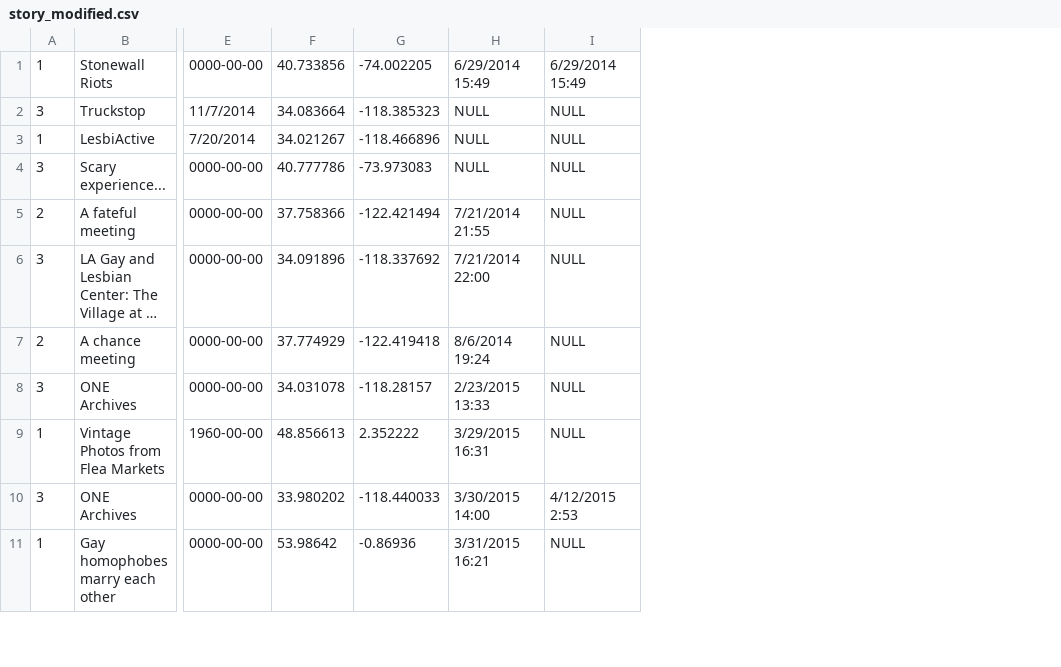
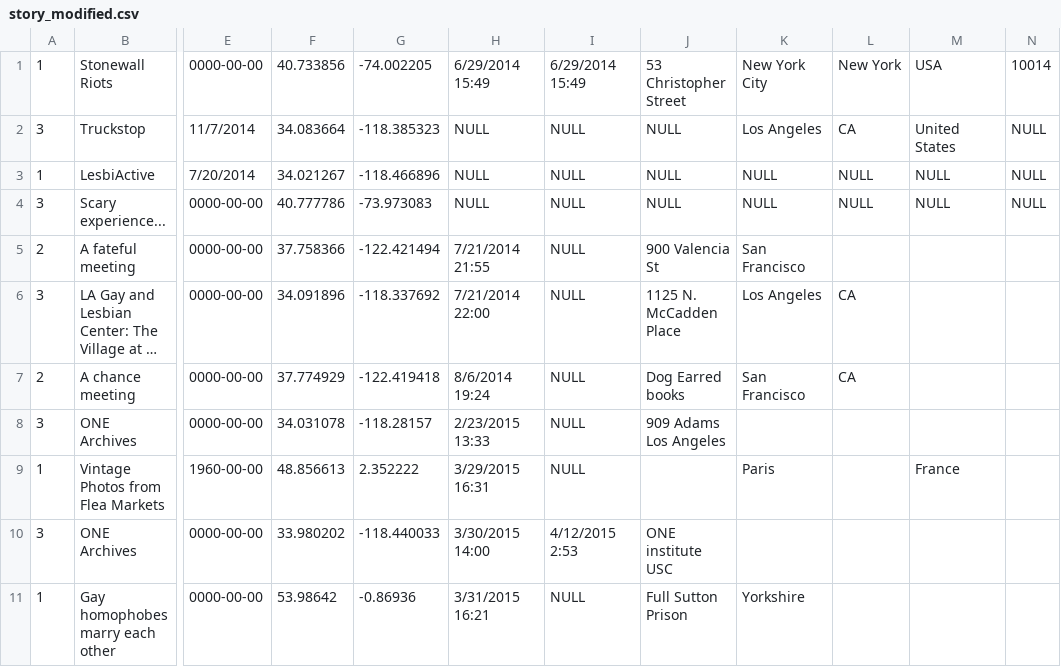
Before and after one commit to jwest115/GlobaltraQs, a CSV file: GlobalTraqs/story_modified.csv, drawn as a sheet; only a part is shown, gaps mark what is left out; long unchanged cells end in …; the diff names each change by its address in the sheet, - before the commit and + after, or states it on an @@ line.

```diff
--- a/GlobalTraqs/story_modified.csv
+++ b/GlobalTraqs/story_modified.csv
+column J, rows 1-11: 53 Christopher Street | NULL | NULL | NULL | 900 Valencia St | 1125 N. McCadden Place | Dog Earred books | 909 Adams Los Angeles |  | ONE institute USC | Full Sutton Prison
+column K, rows 1-11: New York City | Los Angeles | NULL | NULL | San Francisco | Los Angeles | San Francisco |  | Paris |  | Yorkshire
+column L, rows 1-7: New York | CA | NULL | NULL |  | CA | CA
+column M, rows 1-9: USA | United States | NULL | NULL |  |  |  |  | France
+column N, rows 1-4: 10014 | NULL | NULL | NULL
```
Also changed, not shown: 1 other file.
